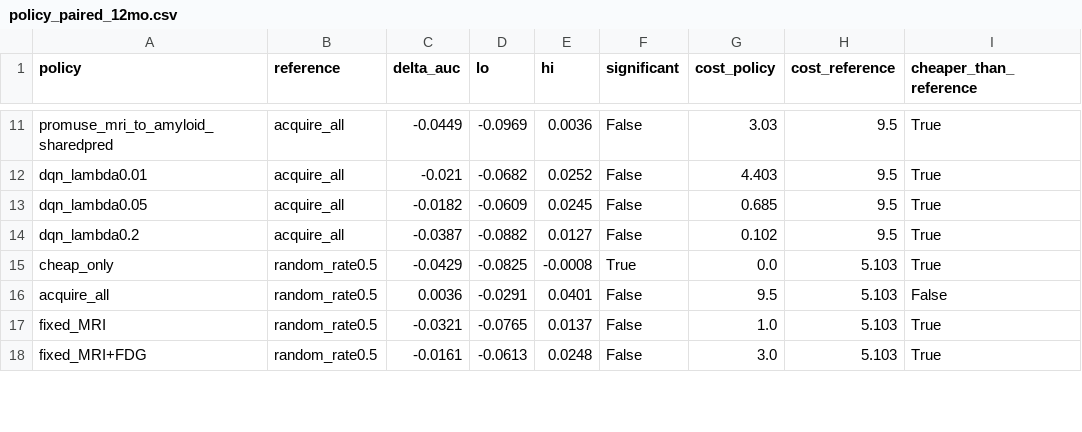
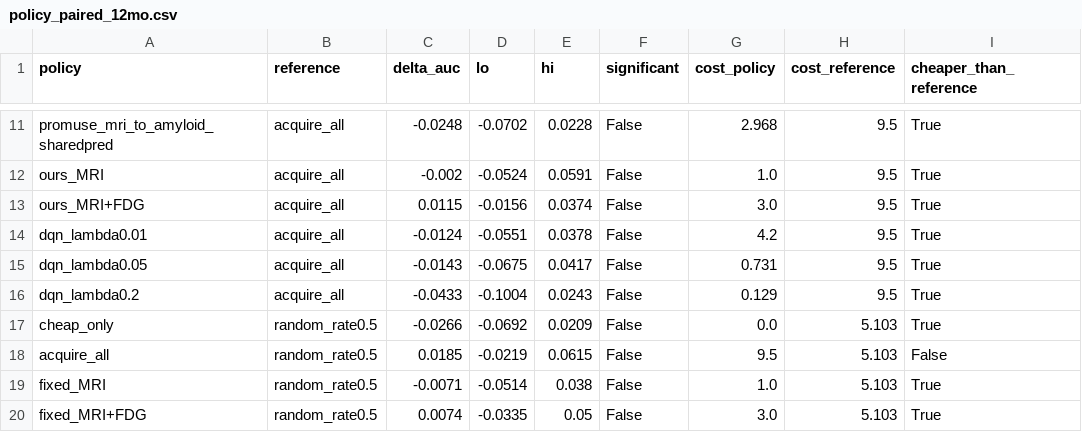
Before and after one commit to rishijayanath24-cpu/adni_project, a CSV file: paper/tables/policy_paired_12mo.csv, drawn as a sheet; only a part is shown, gaps mark what is left out; addresses are those after the commit; the diff covers the shown part only; the diff names each change by its address in the sheet, - before the commit and + after, or states it on an @@ line.

```diff
--- a/paper/tables/policy_paired_12mo.csv
+++ b/paper/tables/policy_paired_12mo.csv
-C11 (delta_auc): -0.0449
+C11 (delta_auc): -0.0248
-D11 (lo): -0.0969
+D11 (lo): -0.0702
-E11 (hi): 0.0036
+E11 (hi): 0.0228
-G11 (cost_policy): 3.03
+G11 (cost_policy): 2.968
+row 12: ours_MRI | acquire_all | -0.002 | -0.0524 | 0.0591 | False | 1.0 | 9.5 | True
+row 13: ours_MRI+FDG | acquire_all | 0.0115 | -0.0156 | 0.0374 | False | 3.0 | 9.5 | True
-C14 (delta_auc): -0.021
+C14 (delta_auc): -0.0124
-D14 (lo): -0.0682
+D14 (lo): -0.0551
-E14 (hi): 0.0252
+E14 (hi): 0.0378
-G14 (cost_policy): 4.403
+G14 (cost_policy): 4.2
-C15 (delta_auc): -0.0182
+C15 (delta_auc): -0.0143
-D15 (lo): -0.0609
+D15 (lo): -0.0675
-E15 (hi): 0.0245
+E15 (hi): 0.0417
-G15 (cost_policy): 0.685
+G15 (cost_policy): 0.731
-C16 (delta_auc): -0.0387
+C16 (delta_auc): -0.0433
-D16 (lo): -0.0882
+D16 (lo): -0.1004
-E16 (hi): 0.0127
+E16 (hi): 0.0243
-G16 (cost_policy): 0.102
+G16 (cost_policy): 0.129
-C17 (delta_auc): -0.0429
+C17 (delta_auc): -0.0266
-D17 (lo): -0.0825
+D17 (lo): -0.0692
-E17 (hi): -0.0008
+E17 (hi): 0.0209
-F17 (significant): True
+F17 (significant): False
-C18 (delta_auc): 0.0036
+C18 (delta_auc): 0.0185
-D18 (lo): -0.0291
+D18 (lo): -0.0219
-E18 (hi): 0.0401
+E18 (hi): 0.0615
-C19 (delta_auc): -0.0321
+C19 (delta_auc): -0.0071
-D19 (lo): -0.0765
+D19 (lo): -0.0514
-E19 (hi): 0.0137
+E19 (hi): 0.038
-C20 (delta_auc): -0.0161
+C20 (delta_auc): 0.0074
-D20 (lo): -0.0613
+D20 (lo): -0.0335
-E20 (hi): 0.0248
+E20 (hi): 0.05
```
Also changed, not shown: 3 added rows, 1 removed row and 62 edited cells elsewhere in this file, paper/tables/calibration_bins_24mo.csv, paper/tables/decision_curve_24mo.csv, 20 other files.
